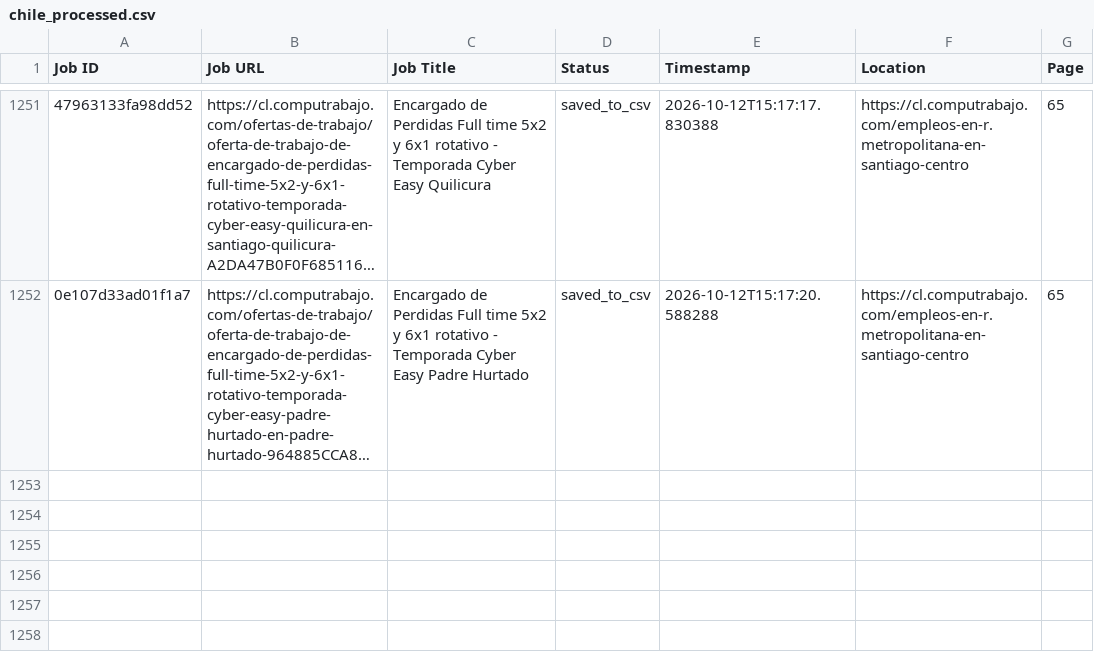
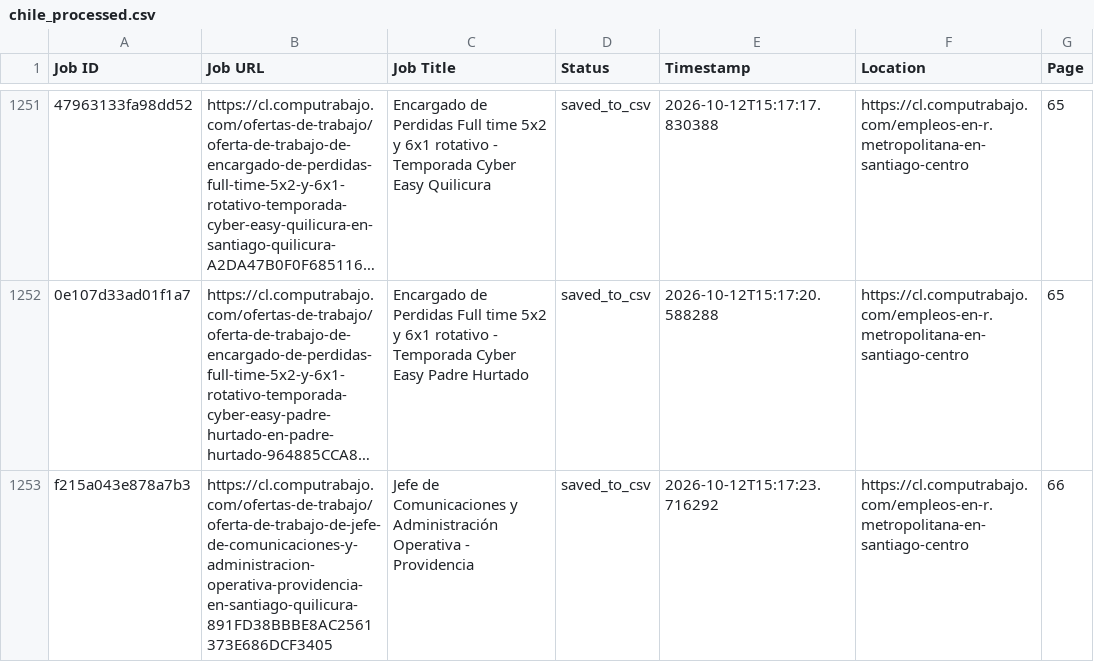
Before and after one commit to liliankason/computrabajo_chile_scraper, a CSV file: chile_processed.csv, drawn as a sheet; only a part is shown, gaps mark what is left out; long unchanged cells end in …; the diff names each change by its address in the sheet, - before the commit and + after, or states it on an @@ line.

```diff
--- a/chile_processed.csv
+++ b/chile_processed.csv
+row 1253: f215a043e878a7b3 | https://cl.computrabajo.com/ofertas-de-trabajo/oferta-de-trabajo-de-jefe-de-comunicaciones-y-administracion-operativa-providencia-en-santiago-quilicura-891FD38BBBE8AC2561373E686DCF3405 | Jefe de Comunicaciones y Administración Operativa - Providencia | saved_to_csv | 2026-10-12T15:17:23.716292 | https://cl.computrabajo.com/empleos-en-r.metropolitana-en-santiago-centro | 66
```
Also changed, not shown: 2 other files.
